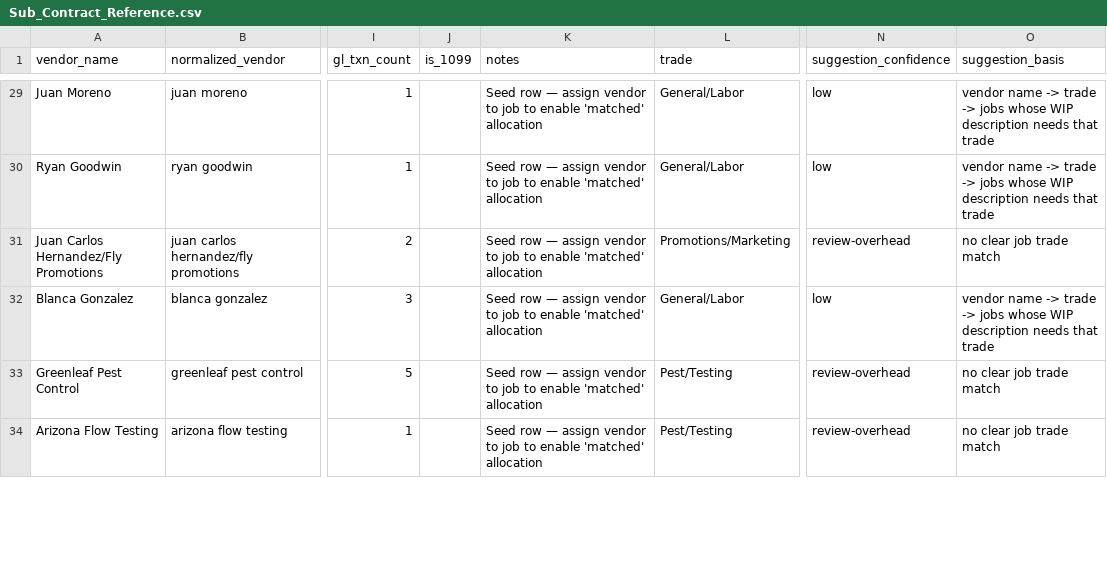
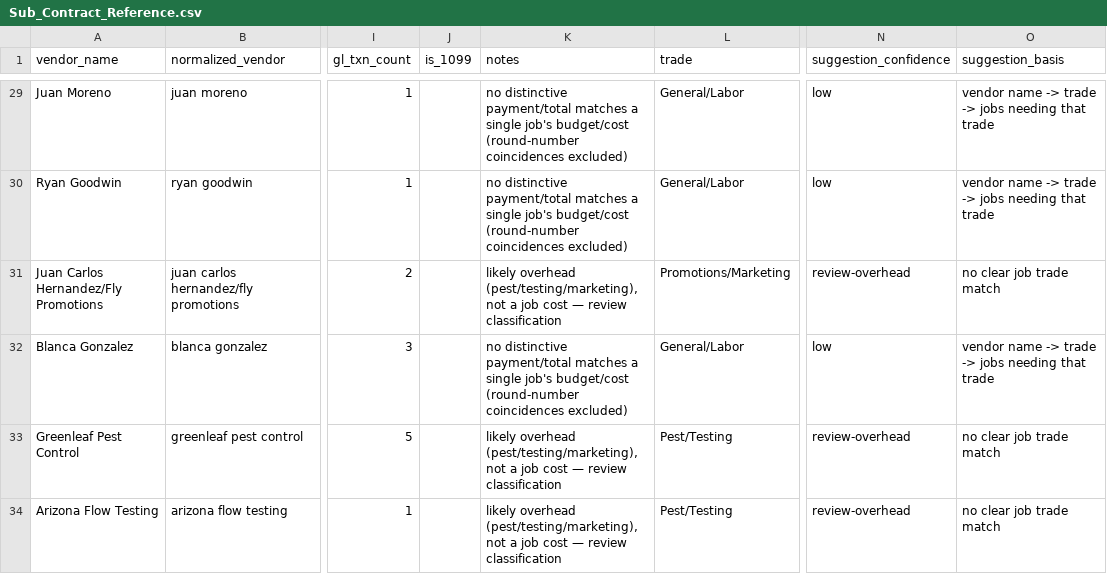
Before and after one commit to skimble-maker/PBDrepository, a CSV file: data/Sub_Contract_Reference.csv, drawn as a sheet; only a part is shown, gaps mark what is left out; the diff covers the shown part only; the diff names each change by its address in the sheet, - before the commit and + after, or states it on an @@ line.

```diff
--- a/data/Sub_Contract_Reference.csv
+++ b/data/Sub_Contract_Reference.csv
-K29:K30 (notes): Seed row — assign vendor to job to enable 'matched' allocation
+K29:K30 (notes): no distinctive payment/total matches a single job's budget/cost (round-number coincidences excluded)
-O29:O30 (suggestion_basis): …-> jobs whose WIP description needs that trade
+O29:O30 (suggestion_basis): …-> jobs needing that trade
-K31 (notes): Seed row — assign vendor to job to enable 'matched' allocation
+K31 (notes): likely overhead (pest/testing/marketing), not a job cost — review classification
-K32 (notes): Seed row — assign vendor to job to enable 'matched' allocation
+K32 (notes): no distinctive payment/total matches a single job's budget/cost (round-number coincidences excluded)
-O32 (suggestion_basis): …-> jobs whose WIP description needs that trade
+O32 (suggestion_basis): …-> jobs needing that trade
-K33:K34 (notes): Seed row — assign vendor to job to enable 'matched' allocation
+K33:K34 (notes): likely overhead (pest/testing/marketing), not a job cost — review classification
```
Also changed, not shown: 68 edited cells elsewhere in this file.
